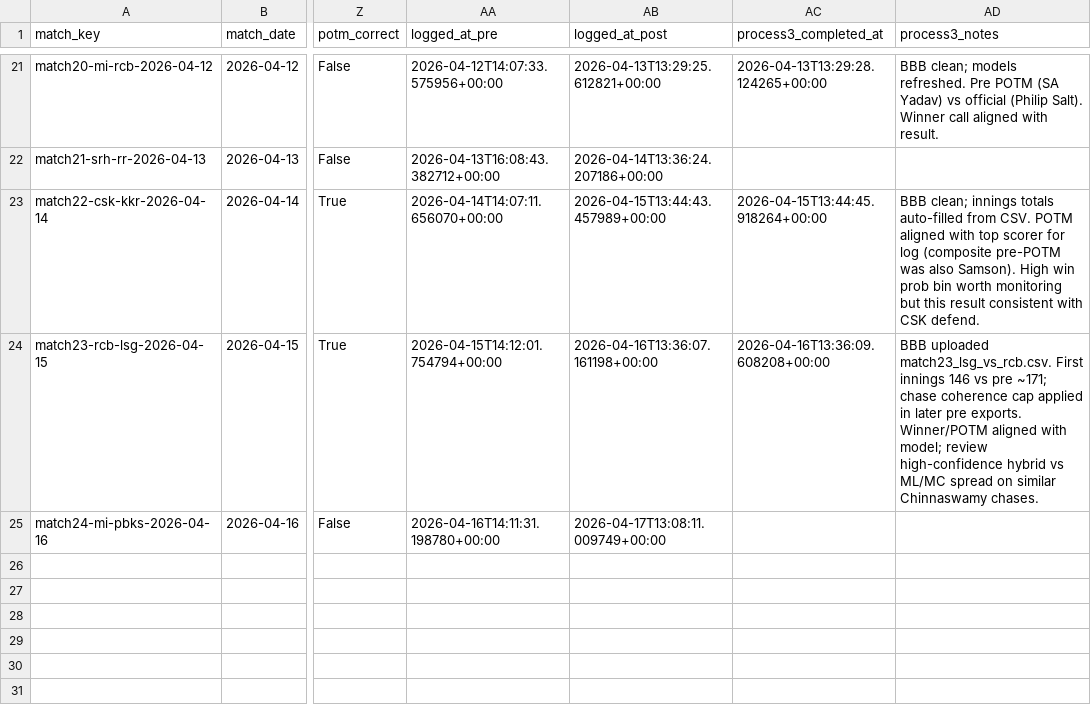
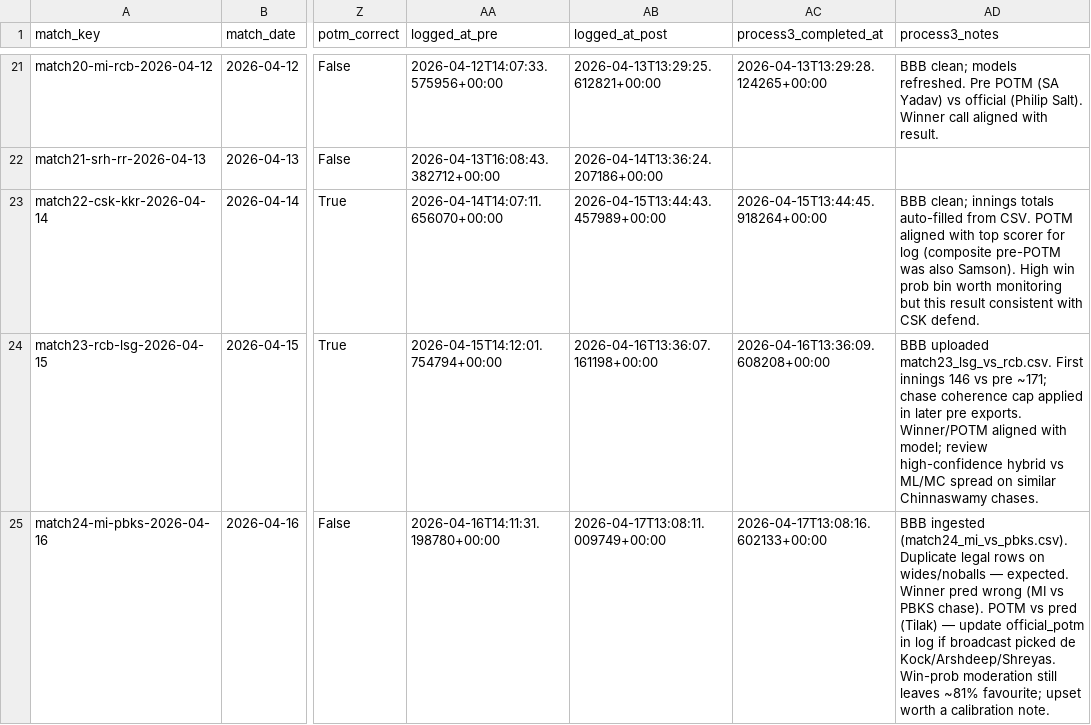
Before and after one commit to Jaymehta45/Sabermetric-IPL-Prediction-, a CSV file: data/processed/prediction_log.csv, drawn as a sheet; only a part is shown, gaps mark what is left out; the diff names each change by its address in the sheet, - before the commit and + after, or states it on an @@ line.

Commit message:
chore(prediction_log): process3 match24-mi-pbks-2026-04-16

```diff
--- a/data/processed/prediction_log.csv
+++ b/data/processed/prediction_log.csv
-AC25 (process3_completed_at): (empty)
+AC25 (process3_completed_at): 2026-04-17T13:08:16.602133+00:00
-AD25 (process3_notes): (empty)
+AD25 (process3_notes): BBB ingested (match24_mi_vs_pbks.csv). Duplicate legal rows on wides/noballs — expected. Winner pred wrong (MI vs PBKS chase). POTM vs pred (Tilak) — update official_potm in log if broadcast picked de Kock/Arshdeep/Shreyas. Win-prob moderation still leaves ~81% favourite; upset worth a calibration note.
```
